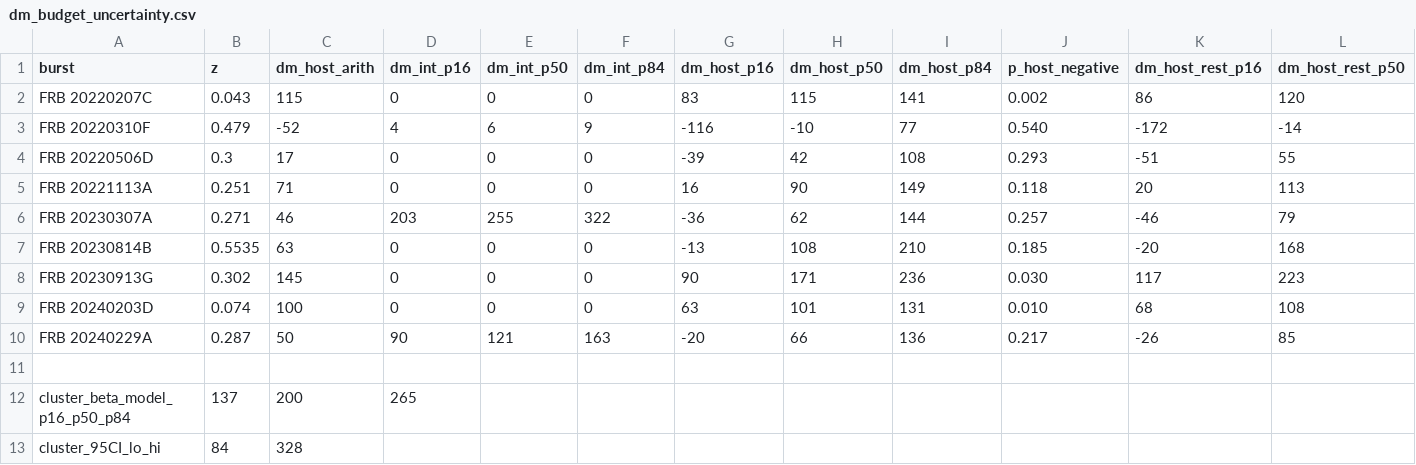
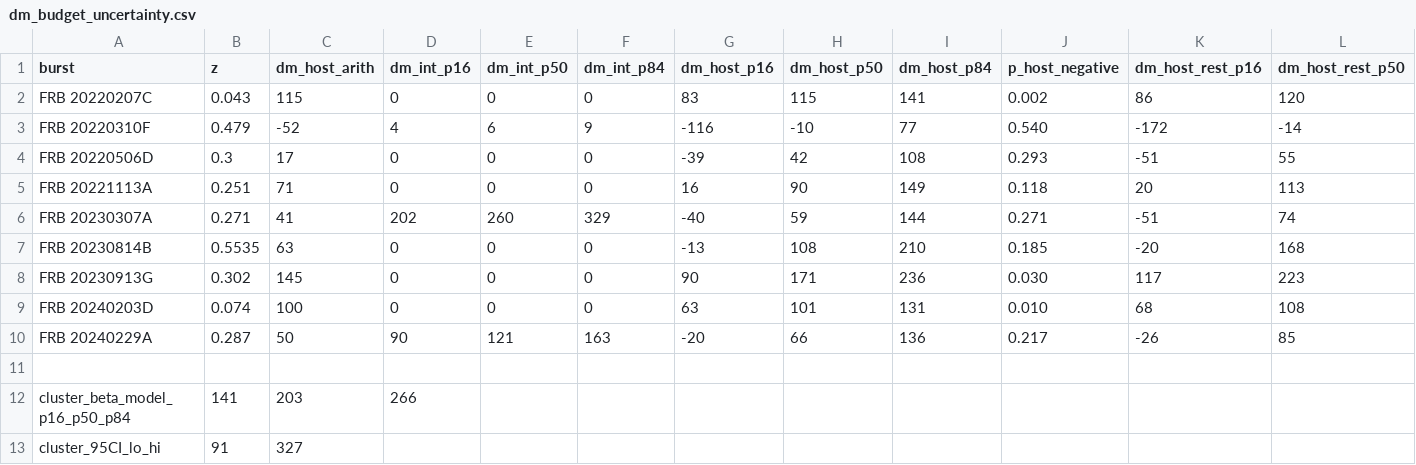
Before and after one commit to jakobtfaber/Faber2026-analysis, a CSV file: scripts/dm_budget_uncertainty.csv, drawn as a sheet; only a part is shown; the diff names each change by its address in the sheet, - before the commit and + after, or states it on an @@ line.

Commit message:
audit DM foreground and host inference

```diff
--- a/scripts/dm_budget_uncertainty.csv
+++ b/scripts/dm_budget_uncertainty.csv
-C6 (dm_host_arith): 46
+C6 (dm_host_arith): 41
-D6 (dm_int_p16): 203
+D6 (dm_int_p16): 202
-E6 (dm_int_p50): 255
+E6 (dm_int_p50): 260
-F6 (dm_int_p84): 322
+F6 (dm_int_p84): 329
-G6 (dm_host_p16): -36
+G6 (dm_host_p16): -40
-H6 (dm_host_p50): 62
+H6 (dm_host_p50): 59
-J6 (p_host_negative): 0.257
+J6 (p_host_negative): 0.271
-K6 (dm_host_rest_p16): -46
+K6 (dm_host_rest_p16): -51
-L6 (dm_host_rest_p50): 79
+L6 (dm_host_rest_p50): 74
-B12 (z): 137
+B12 (z): 141
-C12 (dm_host_arith): 200
+C12 (dm_host_arith): 203
-D12 (dm_int_p16): 265
+D12 (dm_int_p16): 266
-B13 (z): 84
+B13 (z): 91
-C13 (dm_host_arith): 328
+C13 (dm_host_arith): 327
```
Also changed, not shown: 11 other files.
